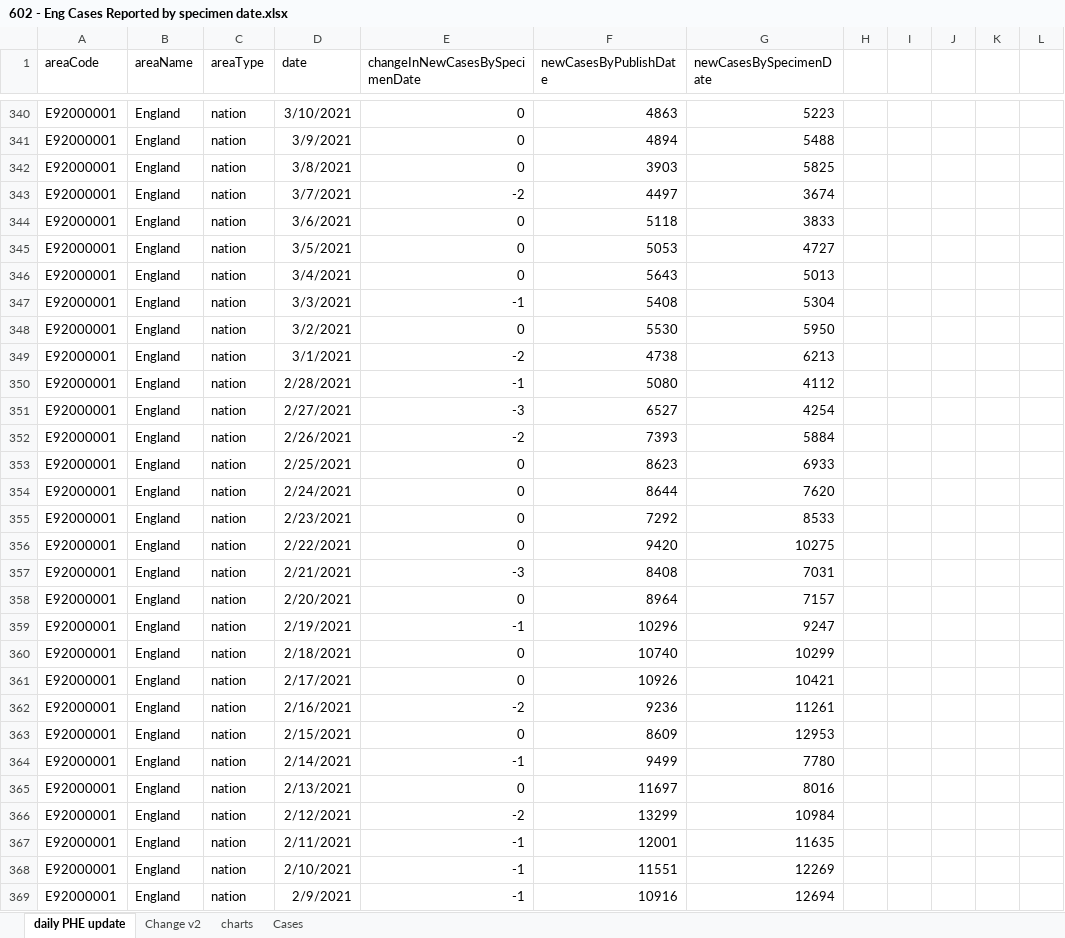
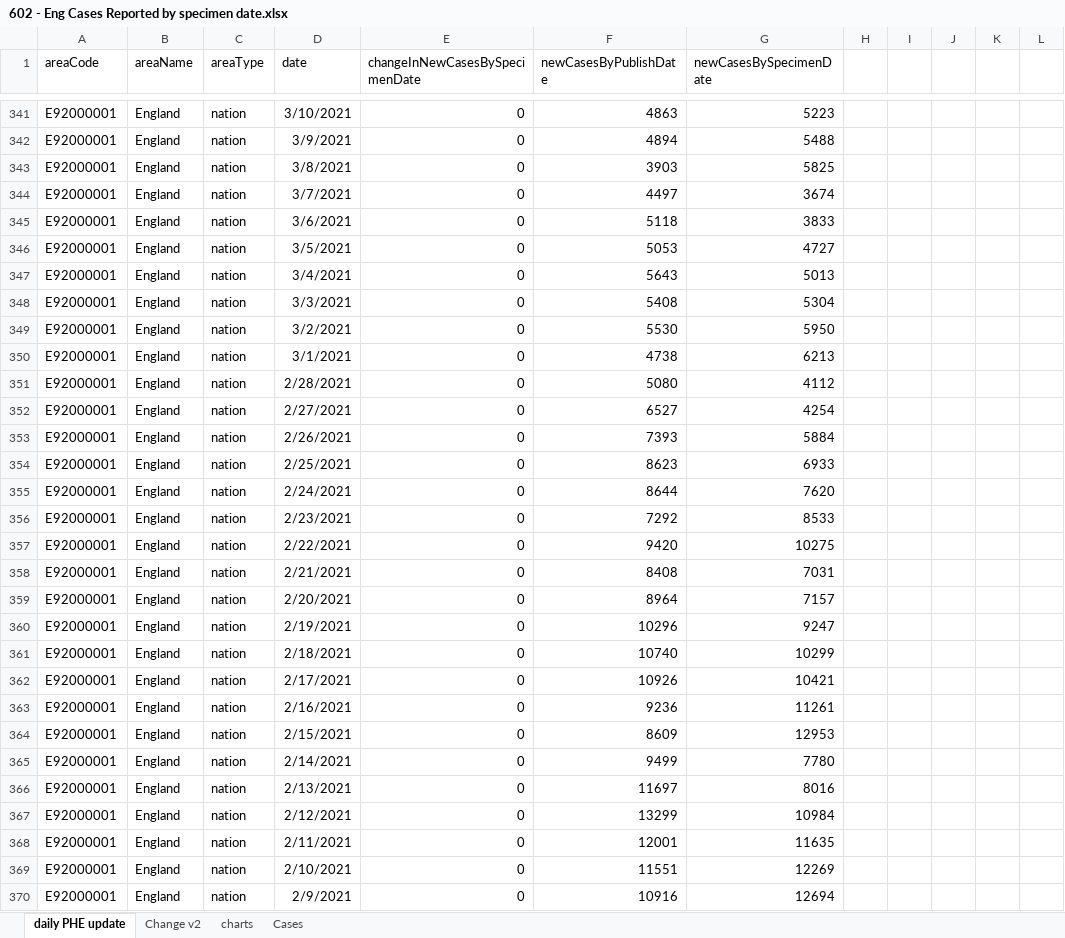
Before and after one commit to chrisdrakeuk/Cases_Reported_by_specimen_date, an Excel workbook: 602 - Eng Cases Reported by specimen date.xlsx, sheet daily PHE update, drawn as a sheet; only a part is shown, gaps mark what is left out; values as stored, in another font and other column widths than the file's, no borders; table styles not drawn; 1 other sheet too large or unreadable and not compared; addresses are those after the commit; the diff covers the shown part only; the diff names each change by its address in the sheet, - before the commit and + after, or states it on an @@ line.

Commit message:
Update 602 - Eng Cases Reported by specimen date.xlsx

```diff
--- a/602 - Eng Cases Reported by specimen date.xlsx (sheet daily PHE update)
+++ b/602 - Eng Cases Reported by specimen date.xlsx (sheet daily PHE update)
-E344 (changeInNewCasesBySpecimenDate): -2
+E344 (changeInNewCasesBySpecimenDate): 0
-E348 (changeInNewCasesBySpecimenDate): -1
+E348 (changeInNewCasesBySpecimenDate): 0
-E350 (changeInNewCasesBySpecimenDate): -2
+E350 (changeInNewCasesBySpecimenDate): 0
-E351 (changeInNewCasesBySpecimenDate): -1
+E351 (changeInNewCasesBySpecimenDate): 0
-E352 (changeInNewCasesBySpecimenDate): -3
+E352 (changeInNewCasesBySpecimenDate): 0
-E353 (changeInNewCasesBySpecimenDate): -2
+E353 (changeInNewCasesBySpecimenDate): 0
-E358 (changeInNewCasesBySpecimenDate): -3
+E358 (changeInNewCasesBySpecimenDate): 0
-E360 (changeInNewCasesBySpecimenDate): -1
+E360 (changeInNewCasesBySpecimenDate): 0
-E363 (changeInNewCasesBySpecimenDate): -2
+E363 (changeInNewCasesBySpecimenDate): 0
-E365 (changeInNewCasesBySpecimenDate): -1
+E365 (changeInNewCasesBySpecimenDate): 0
-E367 (changeInNewCasesBySpecimenDate): -2
+E367 (changeInNewCasesBySpecimenDate): 0
-E368:E370 (changeInNewCasesBySpecimenDate): -1
+E368:E370 (changeInNewCasesBySpecimenDate): 0
```
Also changed, not shown: 1 added row and 244 edited cells elsewhere in this sheet, sheet charts, sheet Change v2, charts or pictures.
